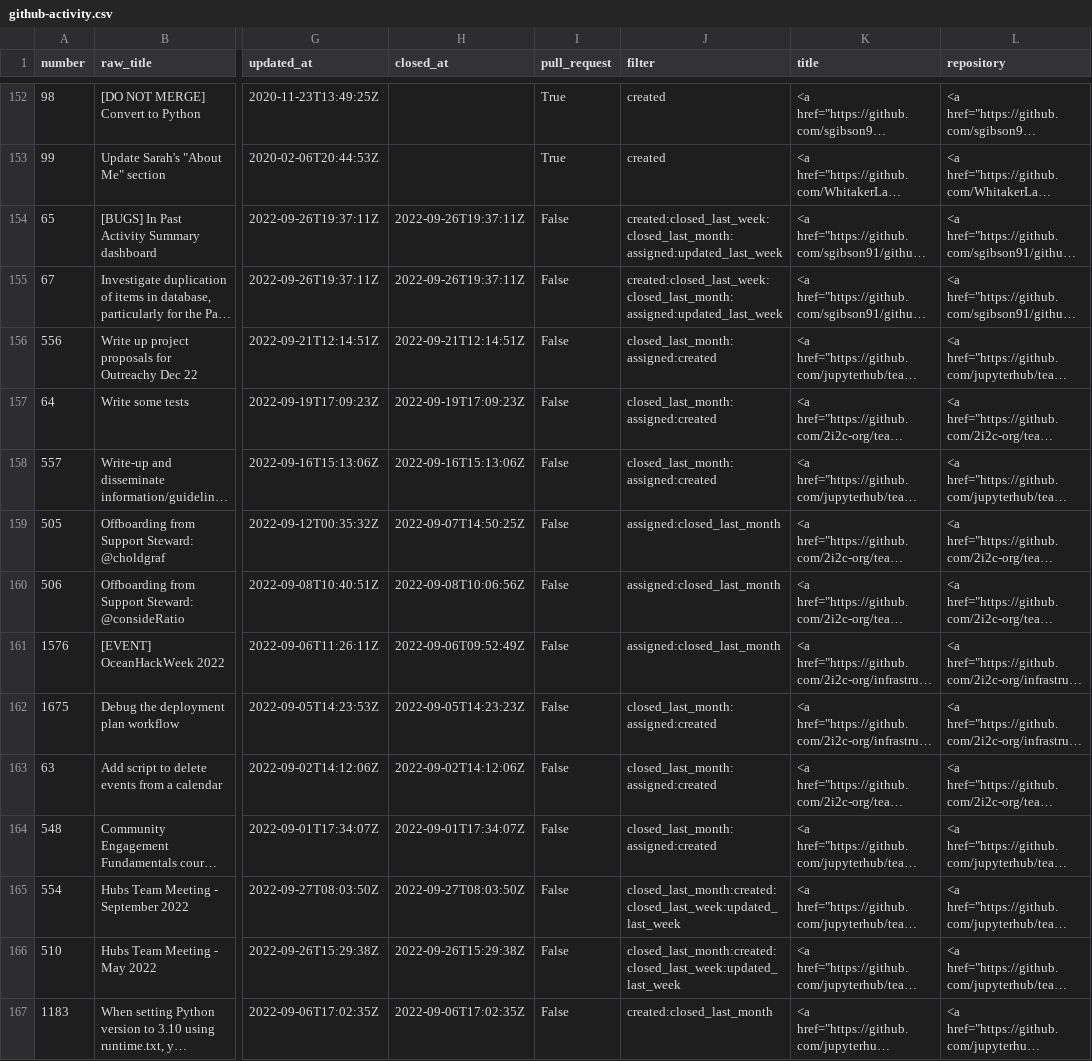
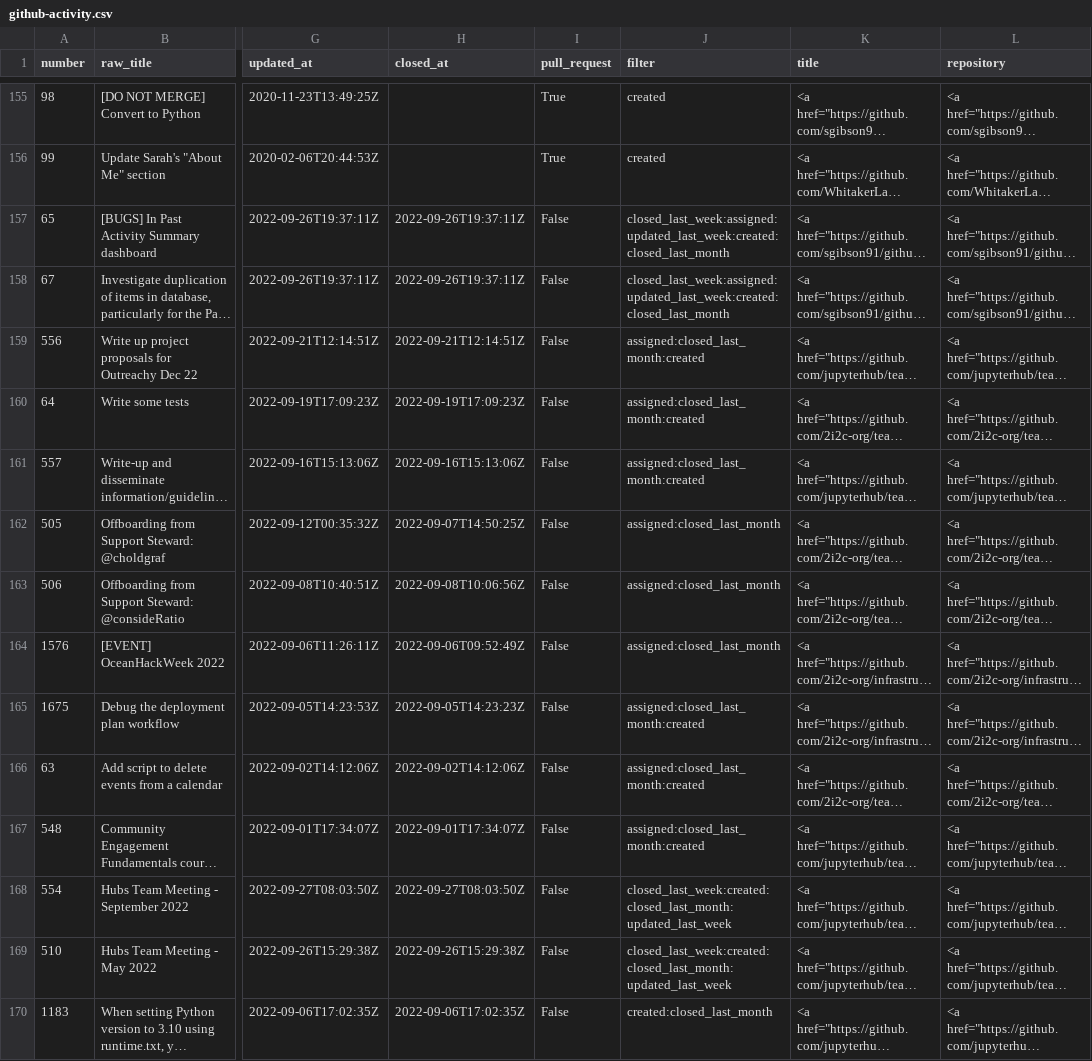
Before and after one commit to sgibson91/github-activity-dashboard, a CSV file: github-activity.csv, drawn as a sheet; only a part is shown, gaps mark what is left out; long unchanged cells end in …; addresses are those after the commit; the diff covers the shown part only; the diff names each change by its address in the sheet, - before the commit and + after, or states it on an @@ line.

Commit message:
Update the GitHub Activity CSV file

```diff
--- a/github-activity.csv
+++ b/github-activity.csv
-J157:J158 (filter): created:closed_last_week:closed_last_month:assigned:updated_last_week
+J157:J158 (filter): closed_last_week:assigned:updated_last_week:created:closed_last_month
-J159:J161 (filter): closed_last_month:assigned:created
+J159:J161 (filter): assigned:closed_last_month:created
-J165:J167 (filter): closed_last_month:assigned:created
+J165:J167 (filter): assigned:closed_last_month:created
-J168:J169 (filter): closed_last_month:created:closed_last_week:updated_last_week
+J168:J169 (filter): closed_last_week:created:closed_last_month:updated_last_week
```
Also changed, not shown: 3 added rows and 33 edited cells elsewhere in this file.
